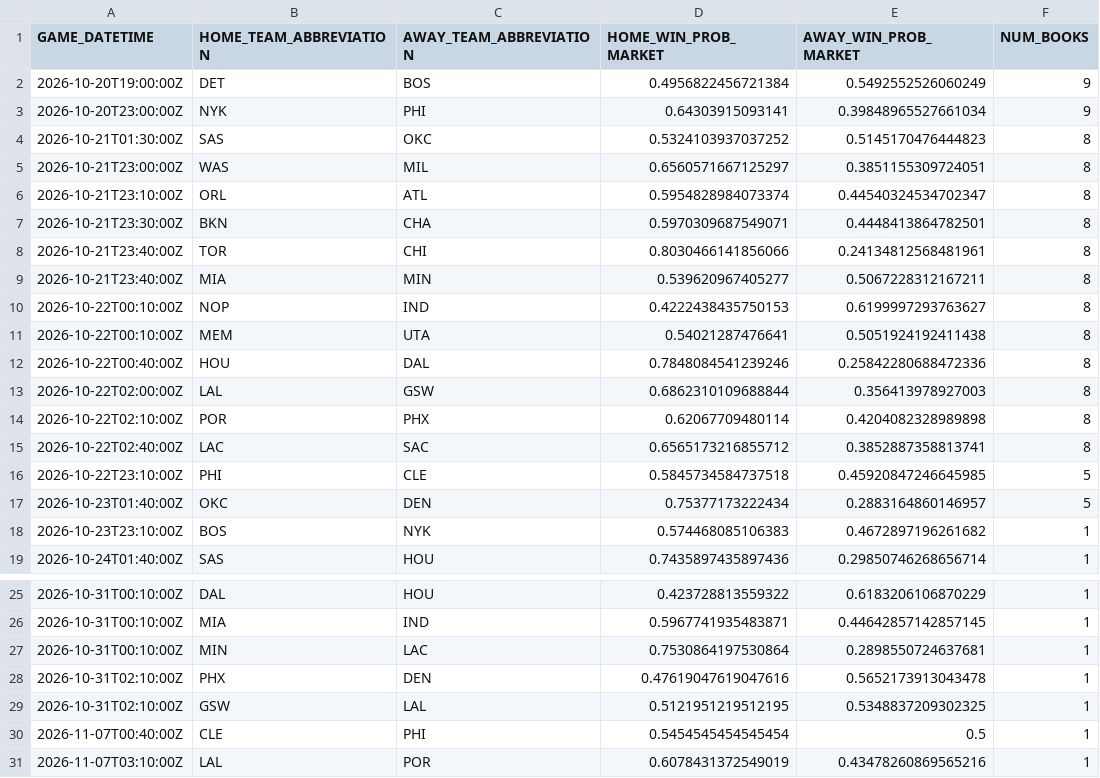
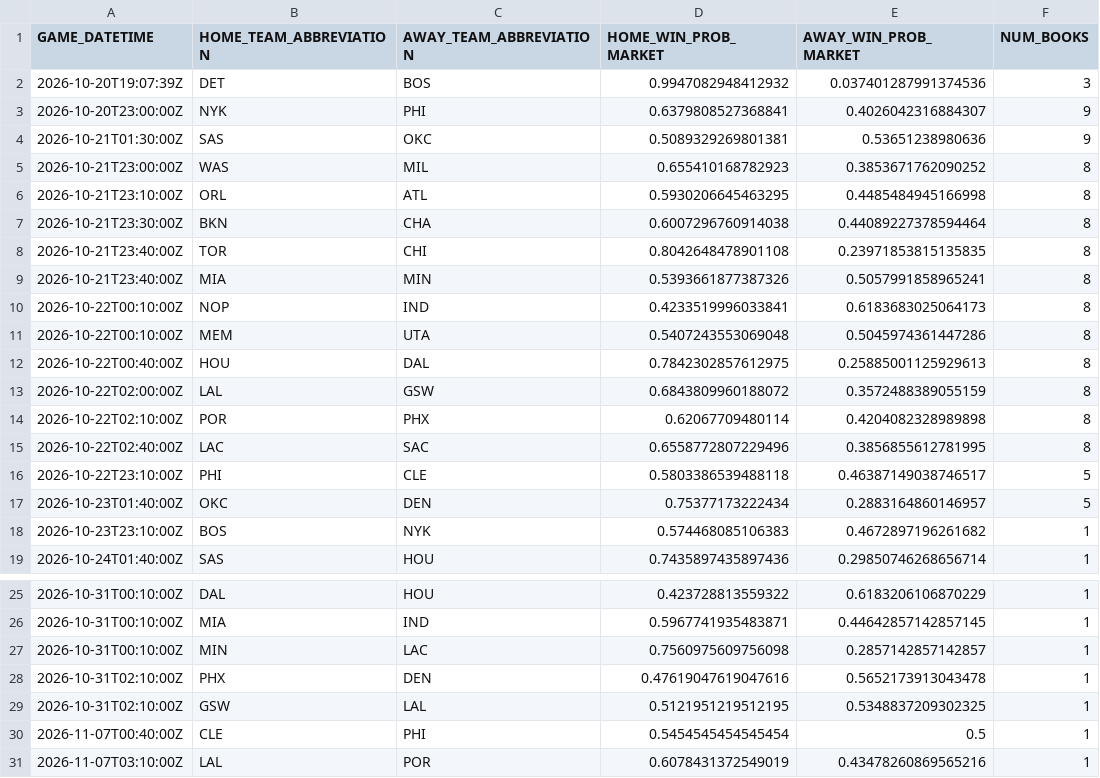
Before and after one commit to manavgupta26012-code/nba-predictor, a CSV file: data/live_odds.csv, drawn as a sheet; only a part is shown, gaps mark what is left out; the diff covers the shown part only.

```diff
--- a/data/live_odds.csv
+++ b/data/live_odds.csv
@@ -1,17 +1,17 @@
 GAME_DATETIME,HOME_TEAM_ABBREVIATION,AWAY_TEAM_ABBREVIATION,HOME_WIN_PROB_MARKET,AWAY_WIN_PROB_MARKET,NUM_BOOKS
-2026-10-20T19:00:00Z,DET,BOS,0.4956822456721384,0.5492552526060249,9
-2026-10-20T23:00:00Z,NYK,PHI,0.64303915093141,0.39848965527661034,9
-2026-10-21T01:30:00Z,SAS,OKC,0.5324103937037252,0.5145170476444823,8
-2026-10-21T23:00:00Z,WAS,MIL,0.6560571667125297,0.3851155309724051,8
-2026-10-21T23:10:00Z,ORL,ATL,0.5954828984073374,0.44540324534702347,8
-2026-10-21T23:30:00Z,BKN,CHA,0.5970309687549071,0.4448413864782501,8
-2026-10-21T23:40:00Z,TOR,CHI,0.8030466141856066,0.24134812568481961,8
-2026-10-21T23:40:00Z,MIA,MIN,0.539620967405277,0.5067228312167211,8
-2026-10-22T00:10:00Z,NOP,IND,0.4222438435750153,0.6199997293763627,8
-2026-10-22T00:10:00Z,MEM,UTA,0.54021287476641,0.5051924192411438,8
-2026-10-22T00:40:00Z,HOU,DAL,0.7848084541239246,0.25842280688472336,8
-2026-10-22T02:00:00Z,LAL,GSW,0.6862310109688844,0.356413978927003,8
+2026-10-20T19:07:39Z,DET,BOS,0.9947082948412932,0.037401287991374536,3
+2026-10-20T23:00:00Z,NYK,PHI,0.6379808527368841,0.4026042316884307,9
+2026-10-21T01:30:00Z,SAS,OKC,0.5089329269801381,0.53651238980636,9
+2026-10-21T23:00:00Z,WAS,MIL,0.655410168782923,0.3853671762090252,8
+2026-10-21T23:10:00Z,ORL,ATL,0.5930206645463295,0.4485484945166998,8
+2026-10-21T23:30:00Z,BKN,CHA,0.6007296760914038,0.44089227378594464,8
+2026-10-21T23:40:00Z,TOR,CHI,0.8042648478901108,0.23971853815135835,8
+2026-10-21T23:40:00Z,MIA,MIN,0.5393661877387326,0.5057991858965241,8
+2026-10-22T00:10:00Z,NOP,IND,0.4233519996033841,0.6183683025064173,8
+2026-10-22T00:10:00Z,MEM,UTA,0.5407243553069048,0.5045974361447286,8
+2026-10-22T00:40:00Z,HOU,DAL,0.7842302857612975,0.25885001125929613,8
+2026-10-22T02:00:00Z,LAL,GSW,0.6843809960188072,0.3572488389055159,8
 2026-10-22T02:10:00Z,POR,PHX,0.62067709480114,0.4204082328989898,8
-2026-10-22T02:40:00Z,LAC,SAC,0.6565173216855712,0.3852887358813741,8
-2026-10-22T23:10:00Z,PHI,CLE,0.5845734584737518,0.45920847246645985,5
+2026-10-22T02:40:00Z,LAC,SAC,0.6558772807229496,0.3856855612781995,8
+2026-10-22T23:10:00Z,PHI,CLE,0.5803386539488118,0.46387149038746517,5
 2026-10-23T01:40:00Z,OKC,DEN,0.75377173222434,0.2883164860146957,5
@@ -26,3 +26,3 @@ GAME_DATETIME,HOME_TEAM_ABBREVIATION,AWAY_TEAM_ABBREVIATION,HOME_WIN_PROB_MARKET
 2026-10-31T00:10:00Z,MIA,IND,0.5967741935483871,0.44642857142857145,1
-2026-10-31T00:10:00Z,MIN,LAC,0.7530864197530864,0.2898550724637681,1
+2026-10-31T00:10:00Z,MIN,LAC,0.7560975609756098,0.2857142857142857,1
 2026-10-31T02:10:00Z,PHX,DEN,0.47619047619047616,0.5652173913043478,1
```
Also changed, not shown: 10 edited cells elsewhere in this file.
